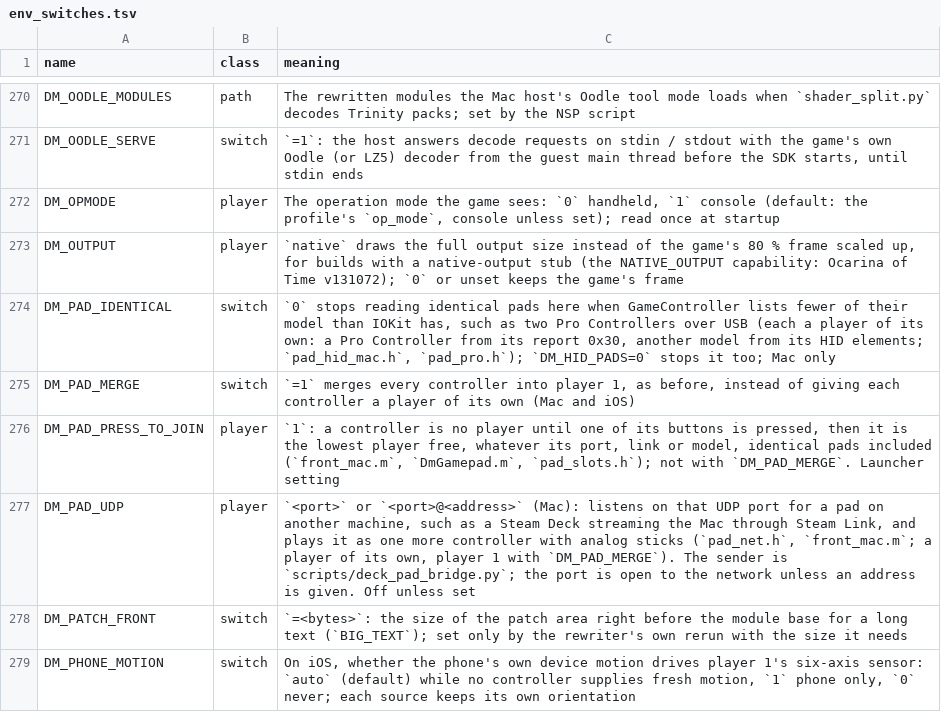
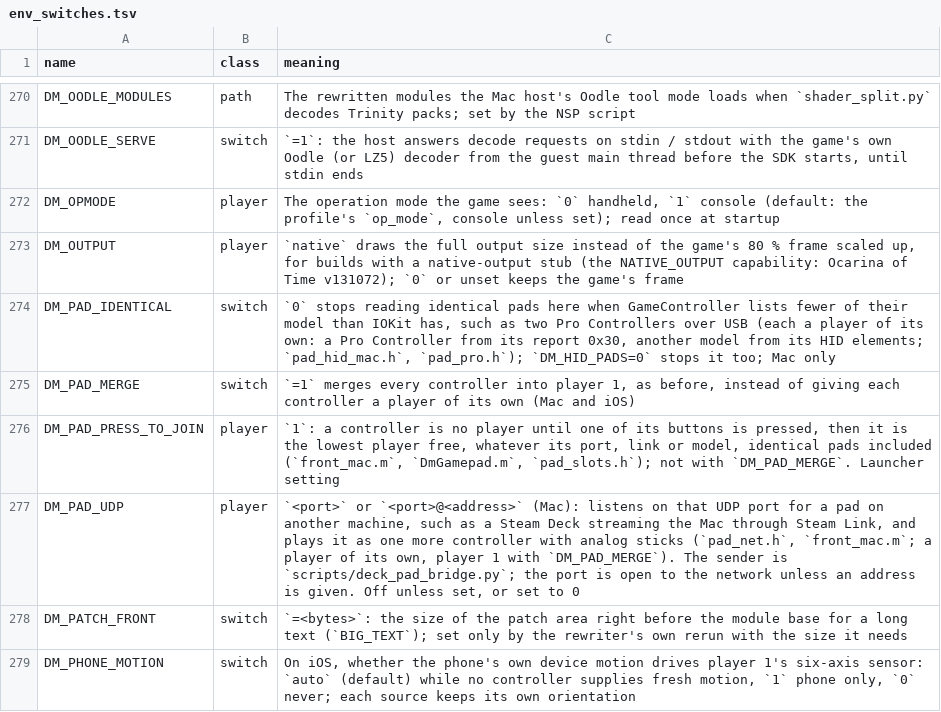
Before and after one commit to RedSolos/ocarina, a TSV file: docs/env_switches.tsv, drawn as a sheet; only a part is shown, gaps mark what is left out.

```diff
--- a/docs/env_switches.tsv
+++ b/docs/env_switches.tsv
@@ -276,3 +276,3 @@ DM_PAD_MERGE	switch	`=1` merges every controller into player 1, as before, inste
 DM_PAD_PRESS_TO_JOIN	player	`1`: a controller is no player until one of its buttons is pressed, then it is the lowest player free, whatever its port, link or model, identical pads included (`front_mac.m`, `DmGamepad.m`, `pad_slots.h`); not with `DM_PAD_MERGE`. Launcher setting
-DM_PAD_UDP	player	`<port>` or `<port>@<address>` (Mac): listens on that UDP port for a pad on another machine, such as a Steam Deck streaming the Mac through Steam Link, and plays it as one more controller with analog sticks (`pad_net.h`, `front_mac.m`; a player of its own, player 1 with `DM_PAD_MERGE`). The sender is `scripts/deck_pad_bridge.py`; the port is open to the network unless an address is given. Off unless set
+DM_PAD_UDP	player	`<port>` or `<port>@<address>` (Mac): listens on that UDP port for a pad on another machine, such as a Steam Deck streaming the Mac through Steam Link, and plays it as one more controller with analog sticks (`pad_net.h`, `front_mac.m`; a player of its own, player 1 with `DM_PAD_MERGE`). The sender is `scripts/deck_pad_bridge.py`; the port is open to the network unless an address is given. Off unless set, or set to 0
 DM_PATCH_FRONT	switch	`=<bytes>`: the size of the patch area right before the module base for a long text (`BIG_TEXT`); set only by the rewriter's own rerun with the size it needs
```
Also changed, not shown: 5 other files.
